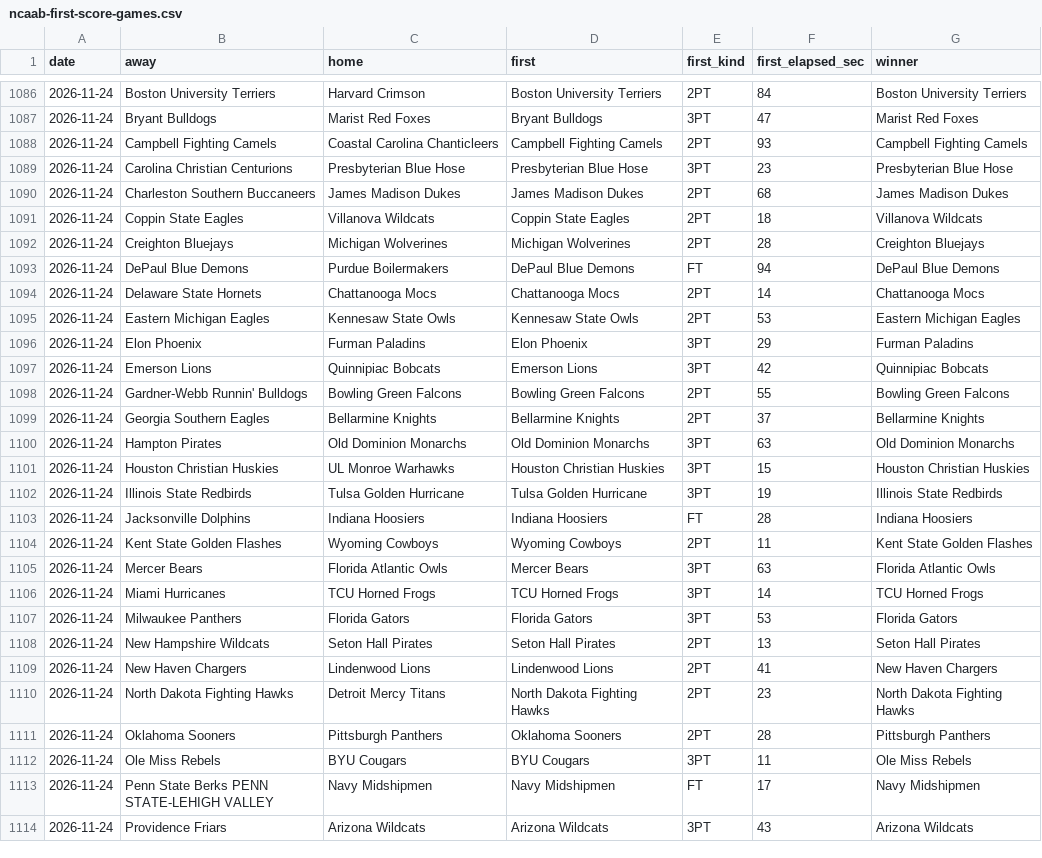
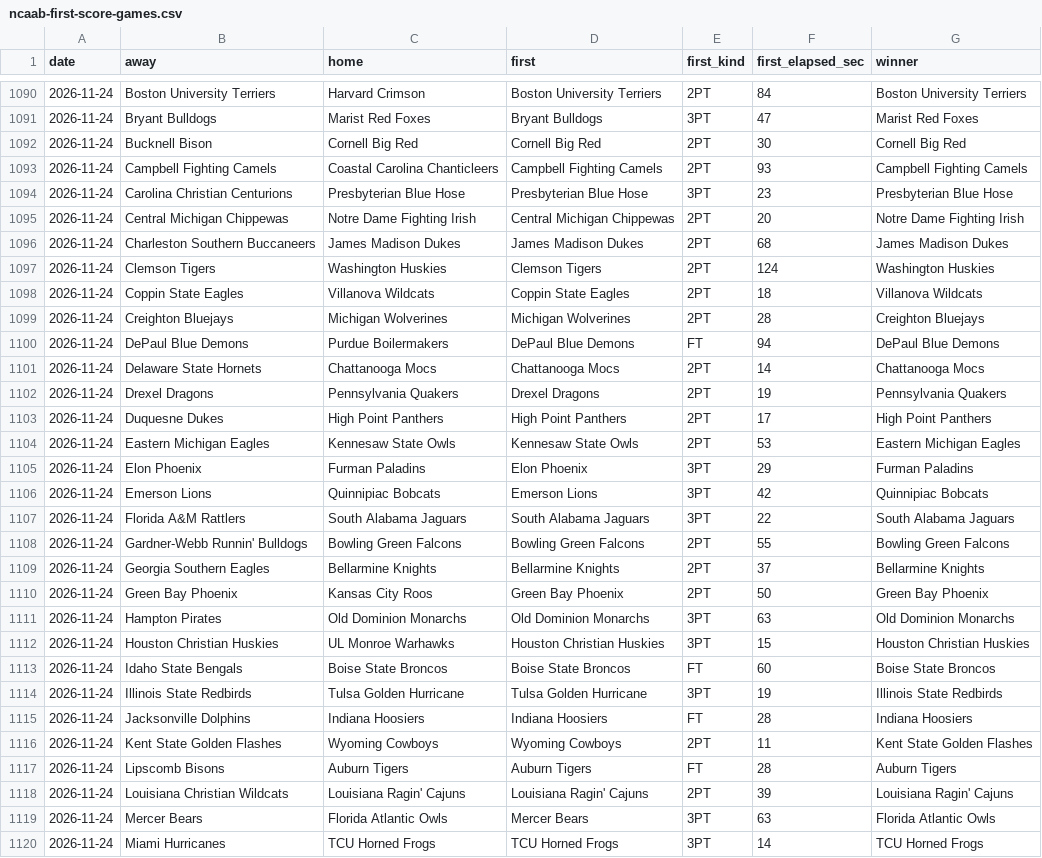
Before and after one commit to michaellvenuti-ops/mv_magic, a CSV file: pc-data/ncaab-first-score-games.csv, drawn as a sheet; only a part is shown, gaps mark what is left out; the shorter side is filled out with more unchanged rows; the diff covers the shown part only.

Commit message:
pc-scans sync: pc-data/ncaab-first-score-games.csv

```diff
--- a/pc-data/ncaab-first-score-games.csv
+++ b/pc-data/ncaab-first-score-games.csv
@@ -1087,5 +1091,8 @@ date,away,home,first,first_kind,first_elapsed_sec,winner
 2026-11-24,Bryant Bulldogs,Marist Red Foxes,Bryant Bulldogs,3PT,47,Marist Red Foxes
+2026-11-24,Bucknell Bison,Cornell Big Red,Cornell Big Red,2PT,30,Cornell Big Red
 2026-11-24,Campbell Fighting Camels,Coastal Carolina Chanticleers,Campbell Fighting Camels,2PT,93,Campbell Fighting Camels
 2026-11-24,Carolina Christian Centurions,Presbyterian Blue Hose,Presbyterian Blue Hose,3PT,23,Presbyterian Blue Hose
+2026-11-24,Central Michigan Chippewas,Notre Dame Fighting Irish,Central Michigan Chippewas,2PT,20,Notre Dame Fighting Irish
 2026-11-24,Charleston Southern Buccaneers,James Madison Dukes,James Madison Dukes,2PT,68,James Madison Dukes
+2026-11-24,Clemson Tigers,Washington Huskies,Clemson Tigers,2PT,124,Washington Huskies
 2026-11-24,Coppin State Eagles,Villanova Wildcats,Coppin State Eagles,2PT,18,Villanova Wildcats
@@ -1094,2 +1101,4 @@ date,away,home,first,first_kind,first_elapsed_sec,winner
 2026-11-24,Delaware State Hornets,Chattanooga Mocs,Chattanooga Mocs,2PT,14,Chattanooga Mocs
+2026-11-24,Drexel Dragons,Pennsylvania Quakers,Drexel Dragons,2PT,19,Pennsylvania Quakers
+2026-11-24,Duquesne Dukes,High Point Panthers,High Point Panthers,2PT,17,High Point Panthers
 2026-11-24,Eastern Michigan Eagles,Kennesaw State Owls,Kennesaw State Owls,2PT,53,Eastern Michigan Eagles
@@ -1097,6 +1106,9 @@ date,away,home,first,first_kind,first_elapsed_sec,winner
 2026-11-24,Emerson Lions,Quinnipiac Bobcats,Emerson Lions,3PT,42,Quinnipiac Bobcats
+2026-11-24,Florida A&M Rattlers,South Alabama Jaguars,South Alabama Jaguars,3PT,22,South Alabama Jaguars
 2026-11-24,Gardner-Webb Runnin' Bulldogs,Bowling Green Falcons,Bowling Green Falcons,2PT,55,Bowling Green Falcons
 2026-11-24,Georgia Southern Eagles,Bellarmine Knights,Bellarmine Knights,2PT,37,Bellarmine Knights
+2026-11-24,Green Bay Phoenix,Kansas City Roos,Green Bay Phoenix,2PT,50,Green Bay Phoenix
 2026-11-24,Hampton Pirates,Old Dominion Monarchs,Old Dominion Monarchs,3PT,63,Old Dominion Monarchs
 2026-11-24,Houston Christian Huskies,UL Monroe Warhawks,Houston Christian Huskies,3PT,15,Houston Christian Huskies
+2026-11-24,Idaho State Bengals,Boise State Broncos,Boise State Broncos,FT,60,Boise State Broncos
 2026-11-24,Illinois State Redbirds,Tulsa Golden Hurricane,Tulsa Golden Hurricane,3PT,19,Illinois State Redbirds
@@ -1104,2 +1116,4 @@ date,away,home,first,first_kind,first_elapsed_sec,winner
 2026-11-24,Kent State Golden Flashes,Wyoming Cowboys,Wyoming Cowboys,2PT,11,Kent State Golden Flashes
+2026-11-24,Lipscomb Bisons,Auburn Tigers,Auburn Tigers,FT,28,Auburn Tigers
+2026-11-24,Louisiana Christian Wildcats,Louisiana Ragin' Cajuns,Louisiana Ragin' Cajuns,2PT,39,Louisiana Ragin' Cajuns
 2026-11-24,Mercer Bears,Florida Atlantic Owls,Mercer Bears,3PT,63,Florida Atlantic Owls
```
Also changed, not shown: 8 added rows elsewhere in this file.
